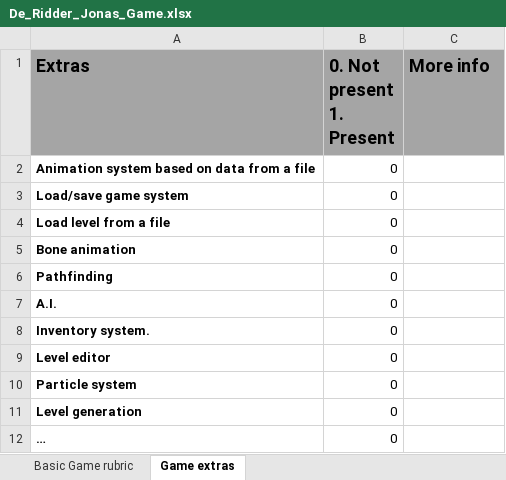
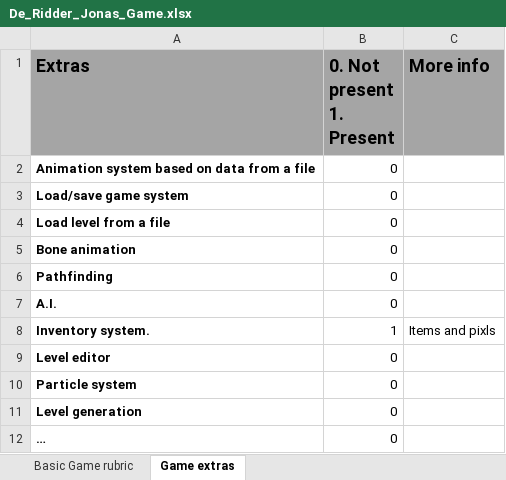
Before and after one commit to DeRidderJonas/SPM, an Excel workbook: De_Ridder_Jonas_Game.xlsx, sheet Game extras, drawn as a sheet; values as stored, in another font and other column widths than the file's, no borders; the diff names each change by its address in the sheet, - before the commit and + after, or states it on an @@ line.

```diff
--- a/De_Ridder_Jonas_Game.xlsx (sheet Game extras)
+++ b/De_Ridder_Jonas_Game.xlsx (sheet Game extras)
-B8 (0. Not present 1. Present): 0
+B8 (0. Not present 1. Present): 1
-C8 (More info): (empty)
+C8 (More info): Items and pixls
```
Also changed, not shown: sheet Basic Game rubric, 14 other files.
